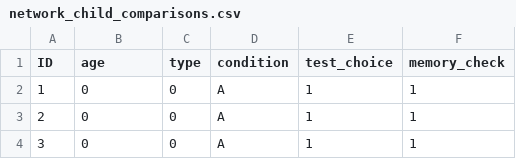
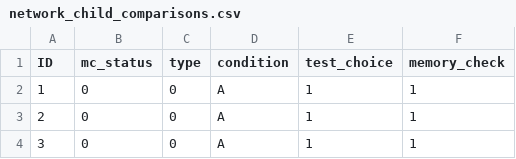
Before and after one commit to dtbenton/soc_analysis, a CSV file: neural_network/analysis/network_child_comparisons.csv, drawn as a sheet; only a part is shown.

```diff
--- a/neural_network/analysis/network_child_comparisons.csv
+++ b/neural_network/analysis/network_child_comparisons.csv
@@ -1,2 +1,2 @@
-ID,age,type,condition,test_choice,memory_check
+ID,mc_status,type,condition,test_choice,memory_check
 1,0,0,A,1,1
```
Also changed, not shown: neural_network/analysis/neural_network_analysis.csv, neural_network/analysis/neural_network_model_param_manipulation_analysis.csv, 2 other files.
